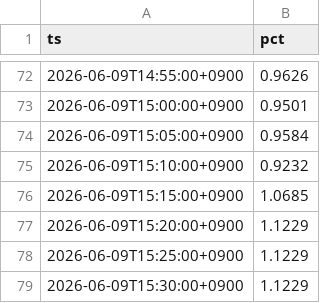
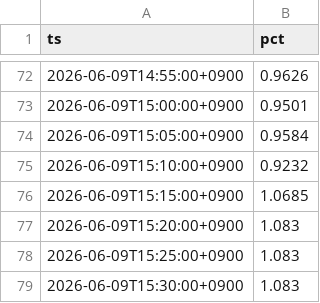
Before and after one commit to SakuraIndex/M-BANK3, a CSV file: docs/outputs/mbank3_intraday.csv, drawn as a sheet; only a part is shown, gaps mark what is left out.

```diff
--- a/docs/outputs/mbank3_intraday.csv
+++ b/docs/outputs/mbank3_intraday.csv
@@ -76,4 +76,4 @@ ts,pct
 2026-06-09T15:15:00+0900,1.0685
-2026-06-09T15:20:00+0900,1.1229
-2026-06-09T15:25:00+0900,1.1229
-2026-06-09T15:30:00+0900,1.1229
+2026-06-09T15:20:00+0900,1.083
+2026-06-09T15:25:00+0900,1.083
+2026-06-09T15:30:00+0900,1.083
```
Also changed, not shown: 3 other files.
